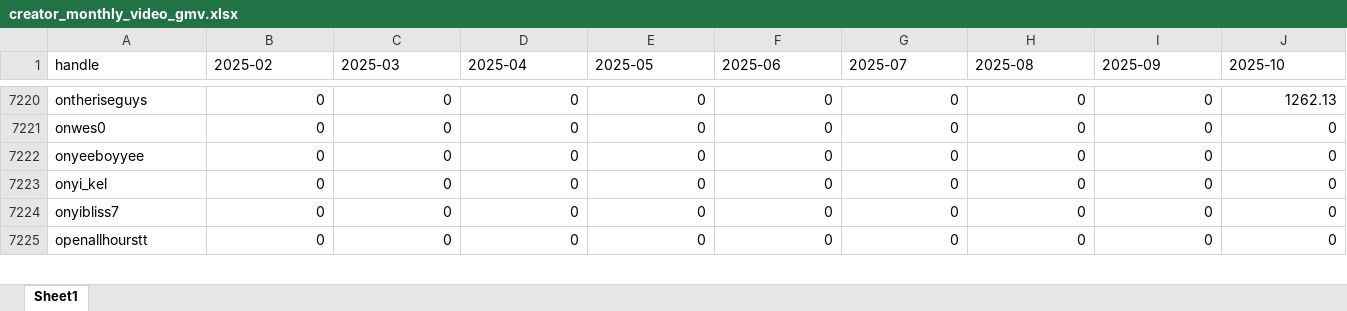
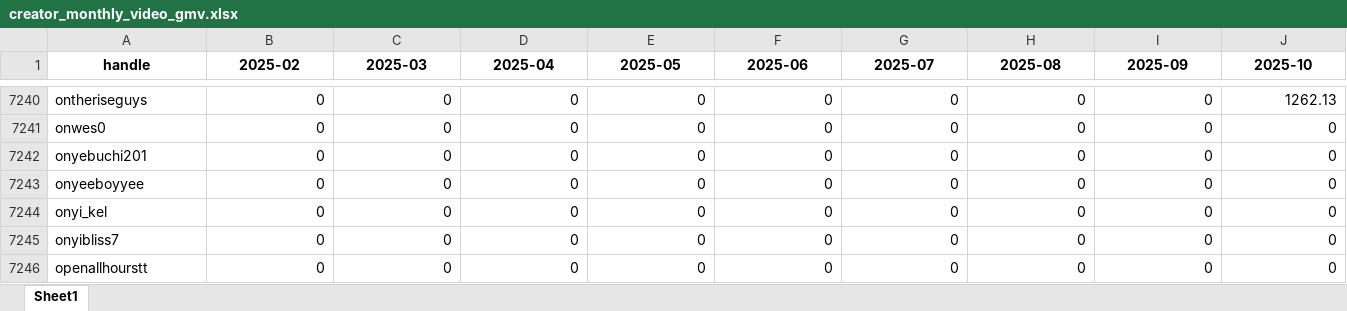
Before and after one commit to aviralgarg-commits/vahdam-sampling-dashboard, an Excel workbook: creator_monthly_video_gmv.xlsx, sheet Sheet1, drawn as a sheet; only a part is shown, gaps mark what is left out; values as stored, in another font and other column widths than the file's, no borders; rows hold the shown columns only; the diff covers the shown part only; the diff names each change by its address in the sheet, - before the commit and + after, or states it on an @@ line.

```diff
--- a/creator_monthly_video_gmv.xlsx (sheet Sheet1)
+++ b/creator_monthly_video_gmv.xlsx (sheet Sheet1)
@@ A1:J1 bold: off → on, alignment: left → center @@
+row 7242: onyebuchi201 | 0 | 0 | 0 | 0 | 0 | 0 | 0 | 0 | 0
```
Also changed, not shown: 31 added rows, 158 edited cells and cell formats elsewhere in this sheet, chase_list.xlsx, overdue_nonposters.xlsx, 21 other files.
